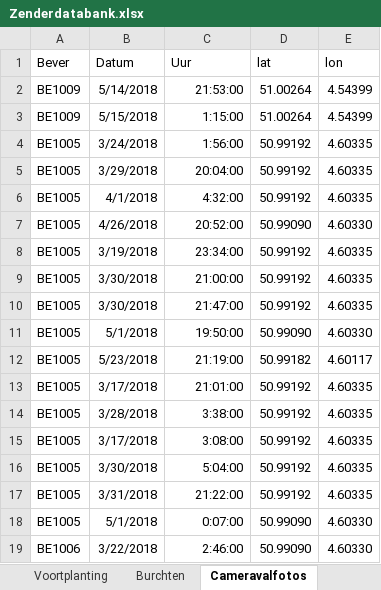
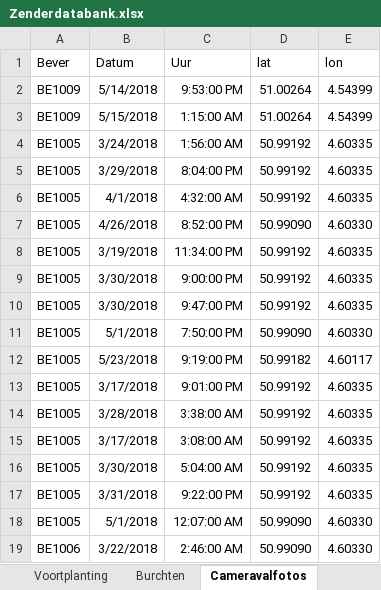
Before and after one commit to Fhuysent/Bever_gedragstudie, an Excel workbook: Scripts/Rapport/input/Zenderdatabank.xlsx, sheet Cameravalfotos, drawn as a sheet; values as stored, in another font and other column widths than the file's, no borders; the diff names each change by its address in the sheet, - before the commit and + after, or states it on an @@ line.

```diff
--- a/Scripts/Rapport/input/Zenderdatabank.xlsx (sheet Cameravalfotos)
+++ b/Scripts/Rapport/input/Zenderdatabank.xlsx (sheet Cameravalfotos)
-C2 (Uur): 21:53:00
+C2 (Uur): 9:53:00 PM
-C3 (Uur): 1:15:00
+C3 (Uur): 1:15:00 AM
-C4 (Uur): 1:56:00
+C4 (Uur): 1:56:00 AM
-C5 (Uur): 20:04:00
+C5 (Uur): 8:04:00 PM
-C6 (Uur): 4:32:00
+C6 (Uur): 4:32:00 AM
-C7 (Uur): 20:52:00
+C7 (Uur): 8:52:00 PM
-C8 (Uur): 23:34:00
+C8 (Uur): 11:34:00 PM
-C9 (Uur): 21:00:00
+C9 (Uur): 9:00:00 PM
-C10 (Uur): 21:47:00
+C10 (Uur): 9:47:00 PM
-C11 (Uur): 19:50:00
+C11 (Uur): 7:50:00 PM
-C12 (Uur): 21:19:00
+C12 (Uur): 9:19:00 PM
-C13 (Uur): 21:01:00
+C13 (Uur): 9:01:00 PM
-C14 (Uur): 3:38:00
+C14 (Uur): 3:38:00 AM
-C15 (Uur): 3:08:00
+C15 (Uur): 3:08:00 AM
-C16 (Uur): 5:04:00
+C16 (Uur): 5:04:00 AM
-C17 (Uur): 21:22:00
+C17 (Uur): 9:22:00 PM
-C18 (Uur): 0:07:00
+C18 (Uur): 12:07:00 AM
-C19 (Uur): 2:46:00
+C19 (Uur): 2:46:00 AM
```
Also changed, not shown: 6 other files.
